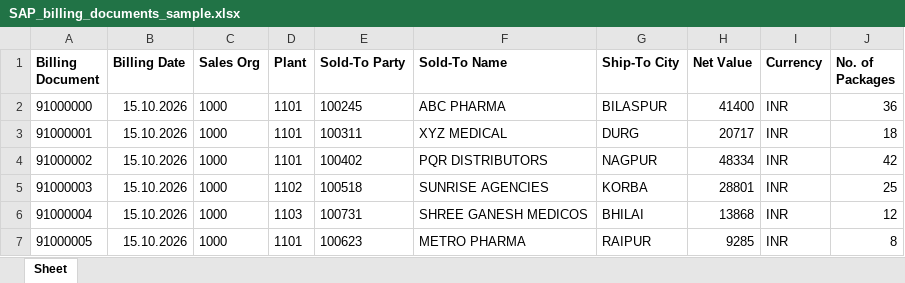
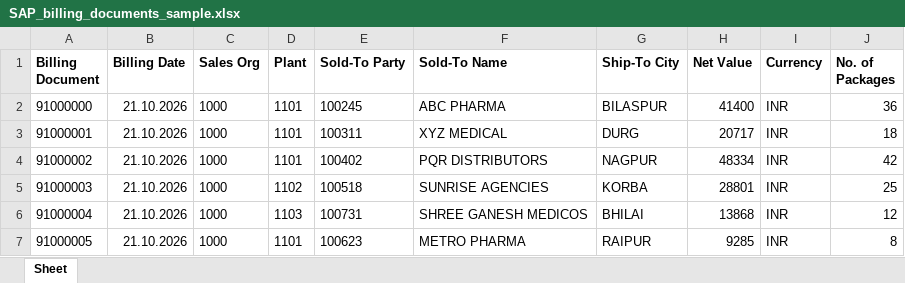
Before and after one commit to parzskywalker/ctdms1.zip, an Excel workbook: sample_data/SAP_billing_documents_sample.xlsx, sheet Sheet, drawn as a sheet; values as stored, in another font and other column widths than the file's, no borders; the diff names each change by its address in the sheet, - before the commit and + after, or states it on an @@ line.

```diff
--- a/sample_data/SAP_billing_documents_sample.xlsx (sheet Sheet)
+++ b/sample_data/SAP_billing_documents_sample.xlsx (sheet Sheet)
-B2:B7 (Billing Date): 15.10.2026
+B2:B7 (Billing Date): 21.10.2026
```
Also changed, not shown: sample_data/Intrect_invoice_export_sample.xlsx, 2 other files.
